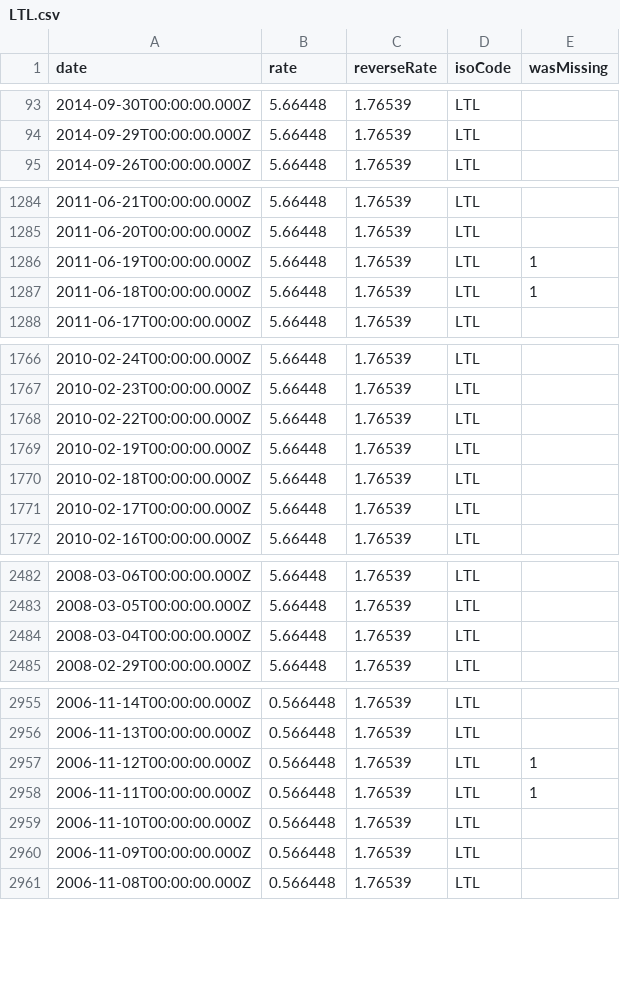
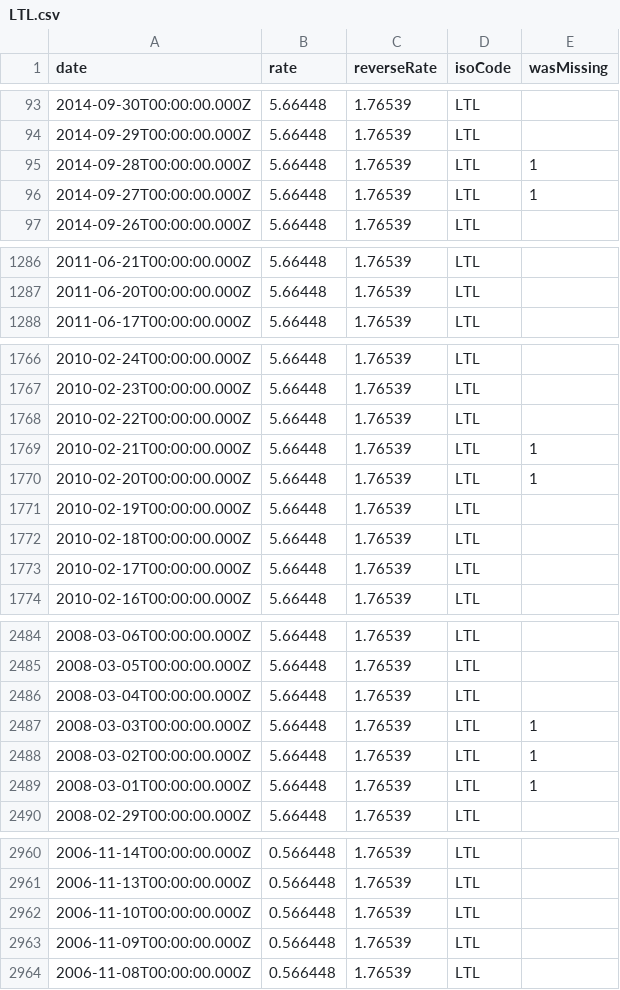
Before and after one commit to LubomirGeorgiev/bnb-currency-exchange-rates, a CSV file: data/LTL.csv, drawn as a sheet; only a part is shown, gaps mark what is left out; the diff covers the shown part only.

Commit message:
Update exchange rates

```diff
--- a/data/LTL.csv
+++ b/data/LTL.csv
@@ -94,2 +94,4 @@
 "2014-09-29T00:00:00.000Z","5.66448","1.76539","LTL",
+"2014-09-28T00:00:00.000Z","5.66448","1.76539","LTL",1
+"2014-09-27T00:00:00.000Z","5.66448","1.76539","LTL",1
 "2014-09-26T00:00:00.000Z","5.66448","1.76539","LTL",
@@ -1285,4 +1287,2 @@
 "2011-06-20T00:00:00.000Z","5.66448","1.76539","LTL",
-"2011-06-19T00:00:00.000Z","5.66448","1.76539","LTL",1
-"2011-06-18T00:00:00.000Z","5.66448","1.76539","LTL",1
 "2011-06-17T00:00:00.000Z","5.66448","1.76539","LTL",
@@ -1768,2 +1768,4 @@
 "2010-02-22T00:00:00.000Z","5.66448","1.76539","LTL",
+"2010-02-21T00:00:00.000Z","5.66448","1.76539","LTL",1
+"2010-02-20T00:00:00.000Z","5.66448","1.76539","LTL",1
 "2010-02-19T00:00:00.000Z","5.66448","1.76539","LTL",
@@ -2484,2 +2486,5 @@
 "2008-03-04T00:00:00.000Z","5.66448","1.76539","LTL",
+"2008-03-03T00:00:00.000Z","5.66448","1.76539","LTL",1
+"2008-03-02T00:00:00.000Z","5.66448","1.76539","LTL",1
+"2008-03-01T00:00:00.000Z","5.66448","1.76539","LTL",1
 "2008-02-29T00:00:00.000Z","5.66448","1.76539","LTL",
@@ -2956,4 +2961,2 @@
 "2006-11-13T00:00:00.000Z","0.566448","1.76539","LTL",
-"2006-11-12T00:00:00.000Z","0.566448","1.76539","LTL",1
-"2006-11-11T00:00:00.000Z","0.566448","1.76539","LTL",1
 "2006-11-10T00:00:00.000Z","0.566448","1.76539","LTL",
```
Also changed, not shown: 4 added rows and 2 removed rows elsewhere in this file, data/CYP.csv, data/EEK.csv, 40 other files.
